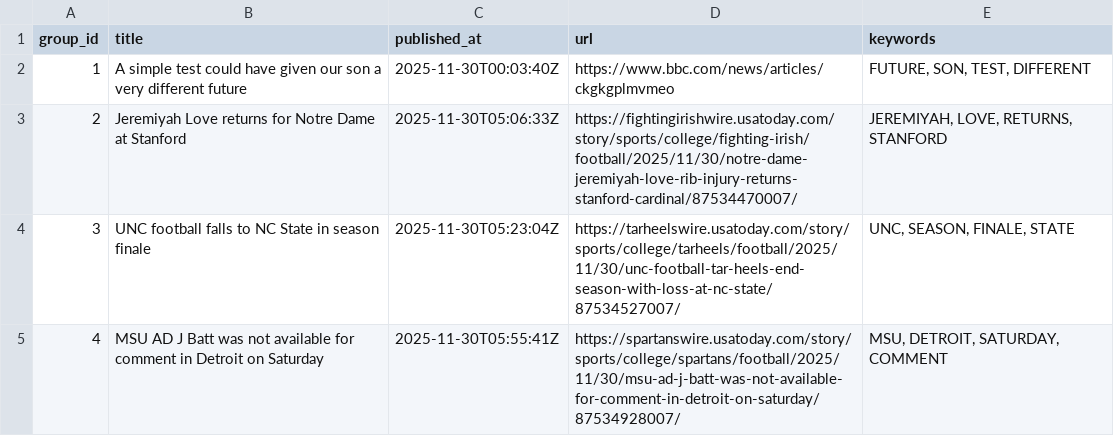
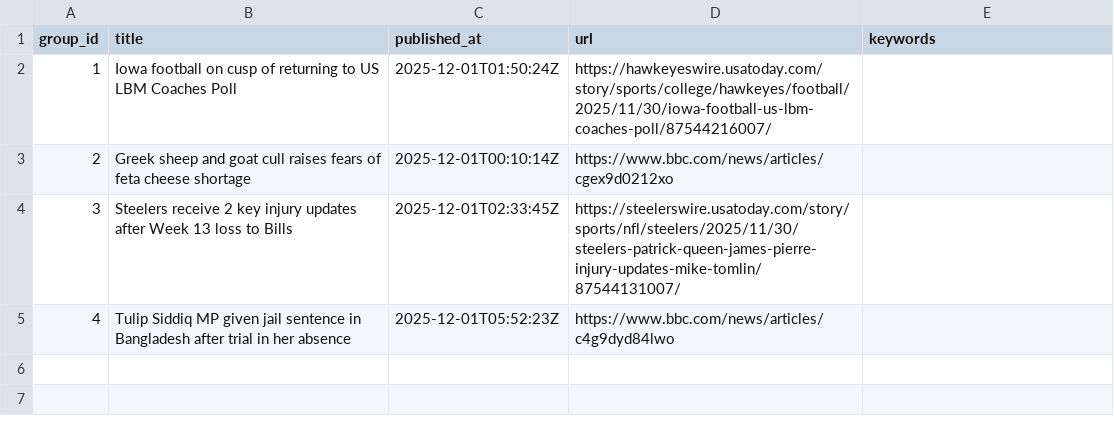
Before and after one commit to lileungws/whatsnews01, a CSV file: web/data/main.csv, drawn as a sheet.

Commit message:
Update news main.csv

```diff
--- a/web/data/main.csv
+++ b/web/data/main.csv
@@ -1,5 +1,5 @@
 group_id,title,published_at,url,keywords
-1,A simple test could have given our son a very different future,2025-11-30T00:03:40Z,https://www.bbc.com/news/articles/ckgkgplmvmeo,"FUTURE, SON, TEST, DIFFERENT"
-2,Jeremiyah Love returns for Notre Dame at Stanford,2025-11-30T05:06:33Z,https://fightingirishwire.usatoday.com/story/sports/college/fighting-irish/football/2025/11/30/notre-dame-jeremiyah-love-rib-injury-returns-stanford-cardinal/87534470007/,"JEREMIYAH, LOVE, RETURNS, STANFORD"
-3,UNC football falls to NC State in season finale,2025-11-30T05:23:04Z,https://tarheelswire.usatoday.com/story/sports/college/tarheels/football/2025/11/30/unc-football-tar-heels-end-season-with-loss-at-nc-state/87534527007/,"UNC, SEASON, FINALE, STATE"
-4,MSU AD J Batt was not available for comment in Detroit on Saturday,2025-11-30T05:55:41Z,https://spartanswire.usatoday.com/story/sports/college/spartans/football/2025/11/30/msu-ad-j-batt-was-not-available-for-comment-in-detroit-on-saturday/87534928007/,"MSU, DETROIT, SATURDAY, COMMENT"
+1,Iowa football on cusp of returning to US LBM Coaches Poll,2025-12-01T01:50:24Z,https://hawkeyeswire.usatoday.com/story/sports/college/hawkeyes/football/2025/11/30/iowa-football-us-lbm-coaches-poll/87544216007/,
+2,Greek sheep and goat cull raises fears of feta cheese shortage,2025-12-01T00:10:14Z,https://www.bbc.com/news/articles/cgex9d0212xo,
+3,Steelers receive 2 key injury updates after Week 13 loss to Bills,2025-12-01T02:33:45Z,https://steelerswire.usatoday.com/story/sports/nfl/steelers/2025/11/30/steelers-patrick-queen-james-pierre-injury-updates-mike-tomlin/87544131007/,
+4,Tulip Siddiq MP given jail sentence in Bangladesh after trial in her absence,2025-12-01T05:52:23Z,https://www.bbc.com/news/articles/c4g9dyd84lwo,
```
